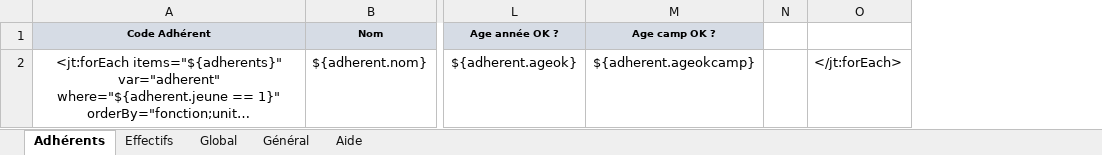
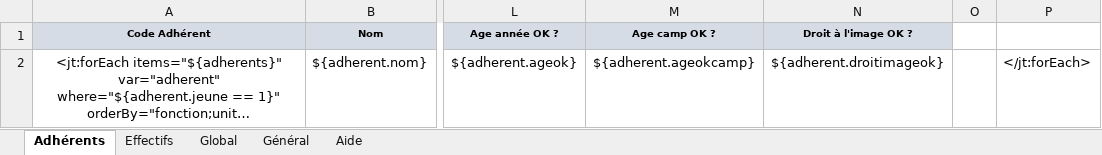
Before and after one commit to outilssgdf/analytiscout, an Excel workbook: fichiers/conf/modele_adherents.xlsx, sheet Adhérents, drawn as a sheet; only a part is shown, gaps mark what is left out; long unchanged cells end in …; values as stored, in another font and other column widths than the file's, no borders; conditional formats not drawn; the diff names each change by its address in the sheet, - before the commit and + after, or states it on an @@ line.

Commit message:
Gestion du droit à l'image pour les adhérents

```diff
--- a/fichiers/conf/modele_adherents.xlsx (sheet Adhérents)
+++ b/fichiers/conf/modele_adherents.xlsx (sheet Adhérents)
+column N (Droit à l'image OK ?), row 2: ${adherent.droitimageok}
```
Also changed, not shown: 3 other files.
